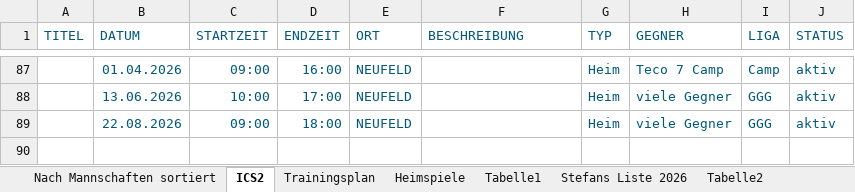
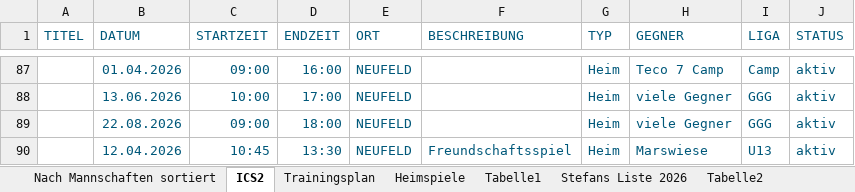
Before and after one commit to dtb-asv/asv-neufeld, an Excel workbook: Terminefussball_2026_Frühjahr.xlsx, sheet ICS2, drawn as a sheet; only a part is shown, gaps mark what is left out; values as stored, in another font and other column widths than the file's, no borders; the diff names each change by its address in the sheet, - before the commit and + after, or states it on an @@ line.

```diff
--- a/Terminefussball_2026_Frühjahr.xlsx (sheet ICS2)
+++ b/Terminefussball_2026_Frühjahr.xlsx (sheet ICS2)
+row 90:  | 12.04.2026 | 10:45 | 13:30 | NEUFELD | Freundschaftsspiel | Heim | Marswiese | U13 | aktiv
```
Also changed, not shown: 4 other files.
